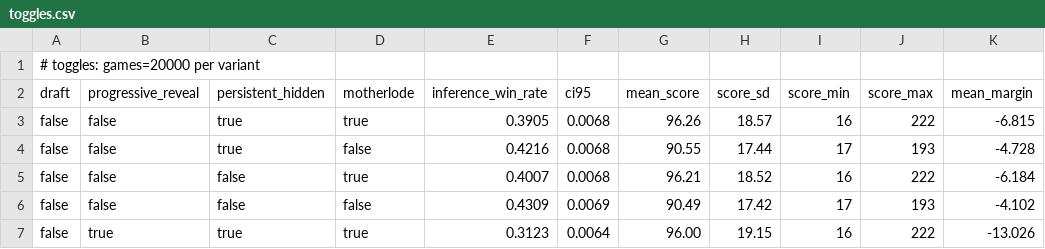
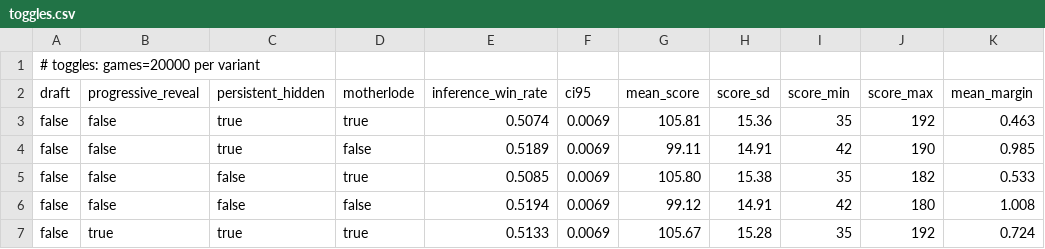
Before and after one commit to killjoy00/GoldRush, a CSV file: docs/simdata/toggles.csv, drawn as a sheet; only a part is shown; the diff covers the shown part only.

```diff
--- a/docs/simdata/toggles.csv
+++ b/docs/simdata/toggles.csv
@@ -2,6 +2,6 @@
 draft,progressive_reveal,persistent_hidden,motherlode,inference_win_rate,ci95,mean_score,score_sd,score_min,score_max,mean_margin
-false,false,true,true,0.3905,0.0068,96.26,18.57,16,222,-6.815
-false,false,true,false,0.4216,0.0068,90.55,17.44,17,193,-4.728
-false,false,false,true,0.4007,0.0068,96.21,18.52,16,222,-6.184
-false,false,false,false,0.4309,0.0069,90.49,17.42,17,193,-4.102
-false,true,true,true,0.3123,0.0064,96.00,19.15,16,222,-13.026
+false,false,true,true,0.5074,0.0069,105.81,15.36,35,192,0.463
+false,false,true,false,0.5189,0.0069,99.11,14.91,42,190,0.985
+false,false,false,true,0.5085,0.0069,105.80,15.38,35,182,0.533
+false,false,false,false,0.5194,0.0069,99.12,14.91,42,180,1.008
+false,true,true,true,0.5133,0.0069,105.67,15.28,35,192,0.724
```
Also changed, not shown: 73 edited cells elsewhere in this file, docs/simdata/balance-inference.csv, docs/simdata/deck.csv, 4 other files.
